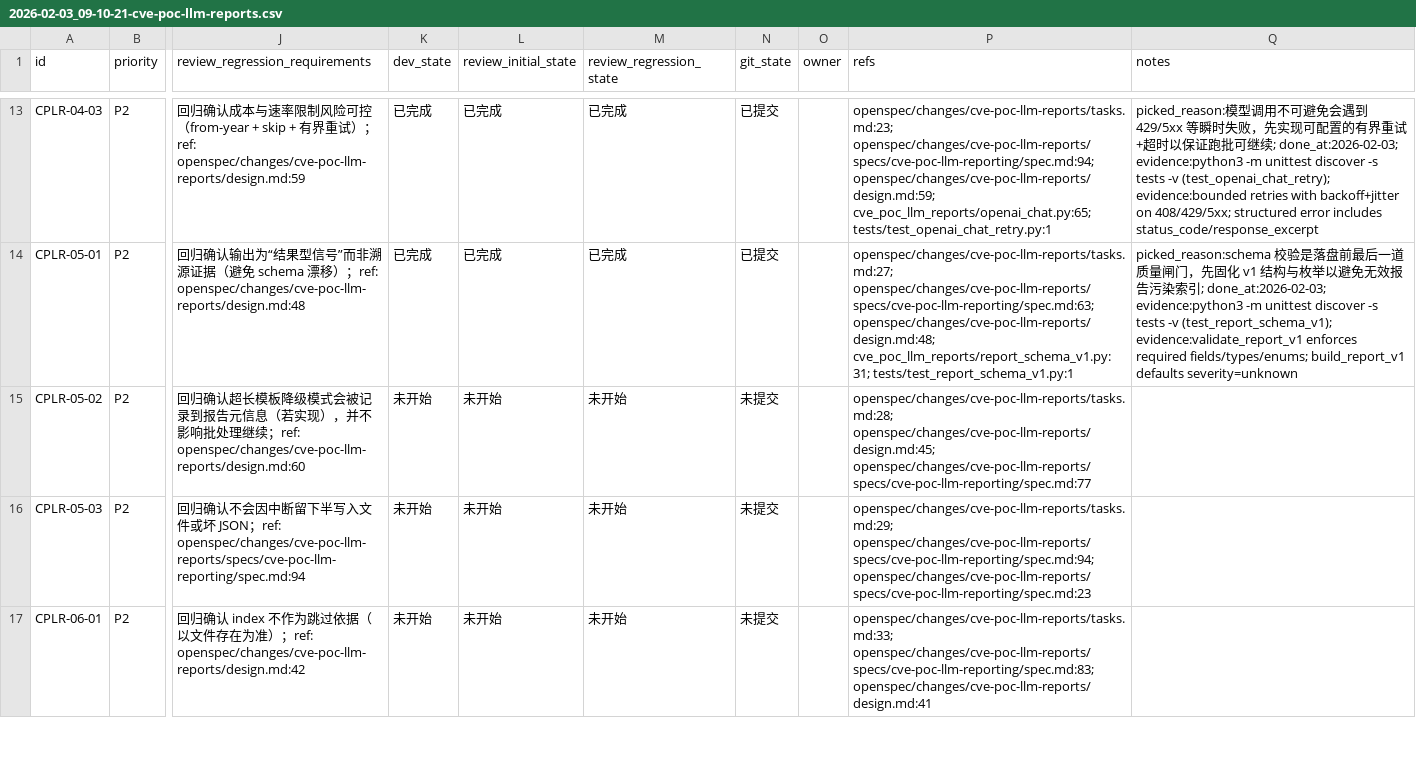
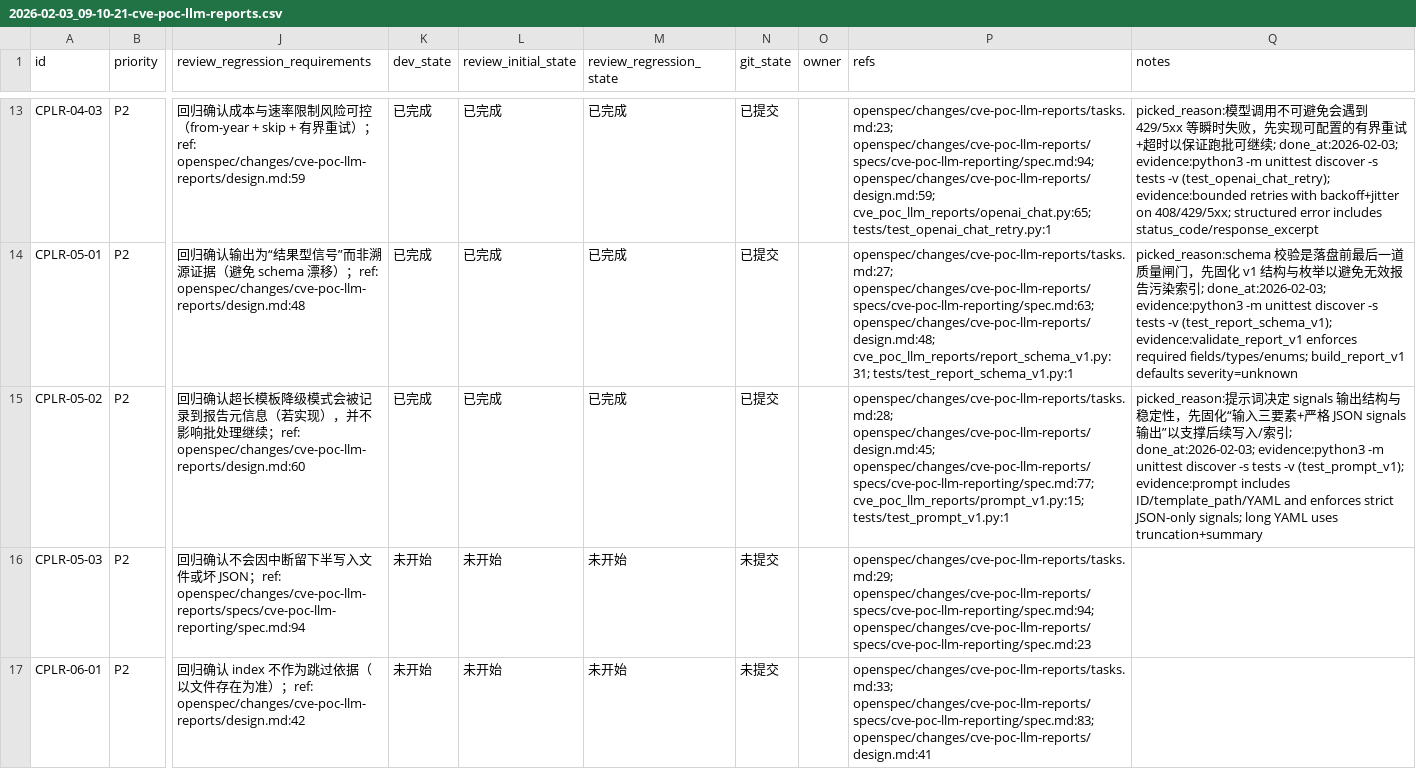
Before and after one commit to b1ank1108/VulSentinel, a CSV file: issues/2026-02-03_09-10-21-cve-poc-llm-reports.csv, drawn as a sheet; only a part is shown, gaps mark what is left out; the diff names each change by its address in the sheet, - before the commit and + after, or states it on an @@ line.

Commit message:
[CPLR-05-02] 设计并实现 LLM 提示词（输入 ID/路径/YAML，输出严格 JSON）

```diff
--- a/issues/2026-02-03_09-10-21-cve-poc-llm-reports.csv
+++ b/issues/2026-02-03_09-10-21-cve-poc-llm-reports.csv
-K15 (dev_state): 未开始
+K15 (dev_state): 已完成
-L15 (review_initial_state): 未开始
+L15 (review_initial_state): 已完成
-M15 (review_regression_state): 未开始
+M15 (review_regression_state): 已完成
-N15 (git_state): 未提交
+N15 (git_state): 已提交
-P15 (refs): openspec/changes/cve-poc-llm-reports/tasks.md:28; openspec/changes/cve-poc-llm-reports/design.md:45; openspec/changes/cve-poc-llm-reports/specs/cve-poc-llm-reporting/spec.md:77
+P15 (refs): openspec/changes/cve-poc-llm-reports/tasks.md:28; openspec/changes/cve-poc-llm-reports/design.md:45; openspec/changes/cve-poc-llm-reports/specs/cve-poc-llm-reporting/spec.md:77; cve_poc_llm_reports/prompt_v1.py:15; tests/test_prompt_v1.py:1
-Q15 (notes): (empty)
+Q15 (notes): picked_reason:提示词决定 signals 输出结构与稳定性，先固化“输入三要素+严格 JSON signals 输出”以支撑后续写入/索引; done_at:2026-02-03; evidence:python3 -m unittest discover -s tests -v (test_prompt_v1); evidence:prompt includes ID/template_path/YAML and enforces strict JSON-only signals; long YAML uses truncation+summary
```
Also changed, not shown: 2 other files.
